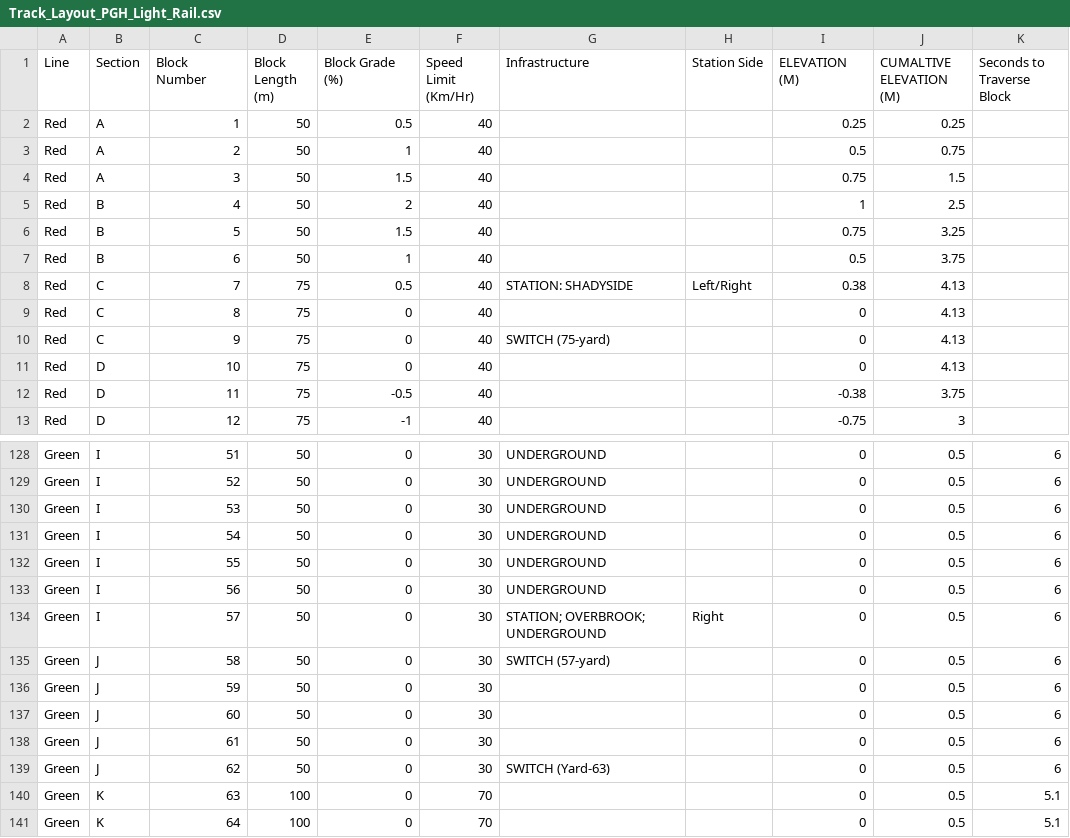
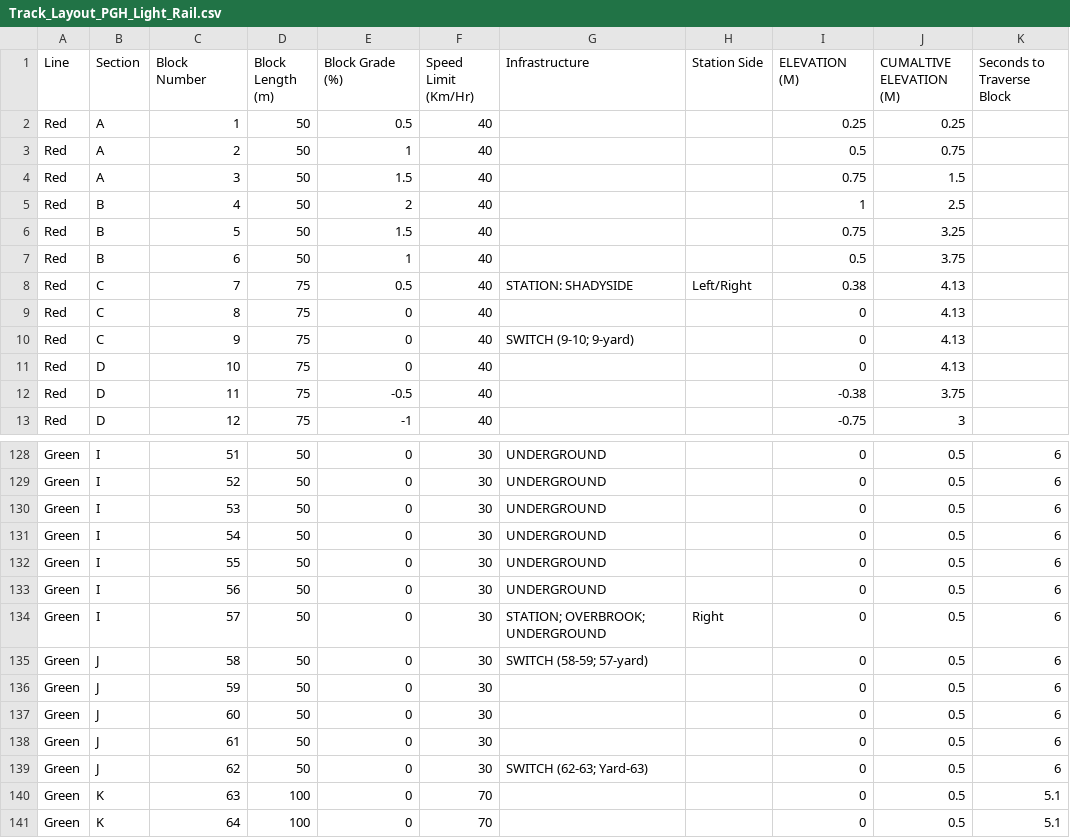
Before and after one commit to vism2889/ECE_1140_TRAINS, a CSV file: TrackModel/Layout-Files/Track_Layout_PGH_Light_Rail.csv, drawn as a sheet; only a part is shown, gaps mark what is left out; the diff names each change by its address in the sheet, - before the commit and + after, or states it on an @@ line.

Commit message:
updating switches with to and from yard settings to be reverse switch states

```diff
--- a/TrackModel/Layout-Files/Track_Layout_PGH_Light_Rail.csv
+++ b/TrackModel/Layout-Files/Track_Layout_PGH_Light_Rail.csv
-G10 (Infrastructure): SWITCH (75-yard)
+G10 (Infrastructure): SWITCH (9-10; 9-yard)
-G135 (Infrastructure): SWITCH (57-yard)
+G135 (Infrastructure): SWITCH (58-59; 57-yard)
-G139 (Infrastructure): SWITCH (Yard-63)
+G139 (Infrastructure): SWITCH (62-63; Yard-63)
```
